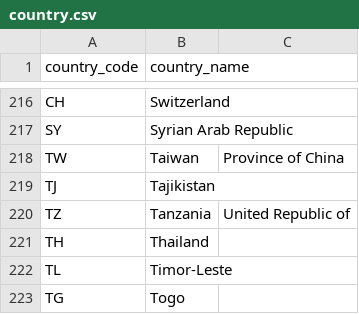
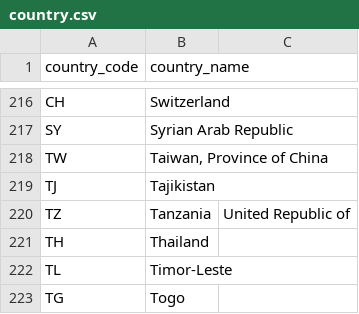
Before and after one commit to kuri-team/yabe-mall, a CSV file: private/database/country.csv, drawn as a sheet; only a part is shown, gaps mark what is left out.

Commit message:
debugged countries' names and codes

```diff
--- a/private/database/country.csv
+++ b/private/database/country.csv
@@ -217,3 +217,3 @@ CH,Switzerland
 SY,"Syrian Arab Republic"
-TW,Taiwan, "Province of China"
+TW,"Taiwan, Province of China"
 TJ,Tajikistan
```
